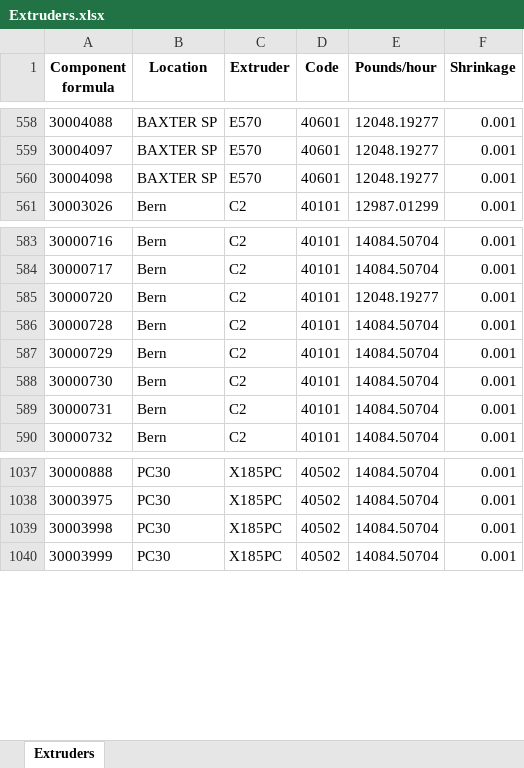
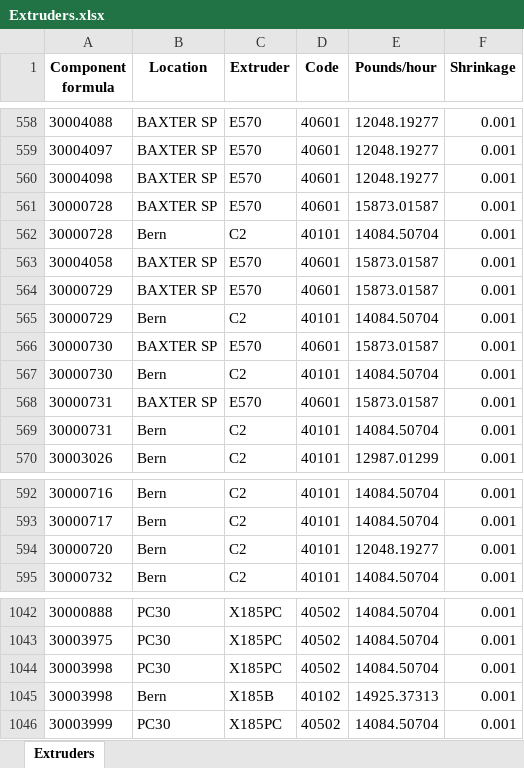
Before and after one commit to IteConsult/SAGELauncher, an Excel workbook: Model/Database Input/Extruders.xlsx, sheet Extruders, drawn as a sheet; only a part is shown, gaps mark what is left out; values as stored, in another font and other column widths than the file's, no borders; the diff names each change by its address in the sheet, - before the commit and + after, or states it on an @@ line.

```diff
--- a/Model/Database Input/Extruders.xlsx (sheet Extruders)
+++ b/Model/Database Input/Extruders.xlsx (sheet Extruders)
+row 561: 30000728 | BAXTER SP | E570 | 40601 | 15873.01587 | 0.001
@@ row 586 moved to row 562: 30000728 @@
+row 563: 30004058 | BAXTER SP | E570 | 40601 | 15873.01587 | 0.001
+row 564: 30000729 | BAXTER SP | E570 | 40601 | 15873.01587 | 0.001
@@ row 587 moved to row 565: 30000729 @@
+row 566: 30000730 | BAXTER SP | E570 | 40601 | 15873.01587 | 0.001
@@ row 588 moved to row 567: 30000730 @@
+row 568: 30000731 | BAXTER SP | E570 | 40601 | 15873.01587 | 0.001
@@ row 589 moved to row 569: 30000731 @@
+row 1045: 30003998 | Bern | X185B | 40102 | 14925.37313 | 0.001
```
Also changed, not shown: Model/Database Input/Breakout_file.xlsx, Model/Database Input/Error_Demand.xlsx, 18 other files.
